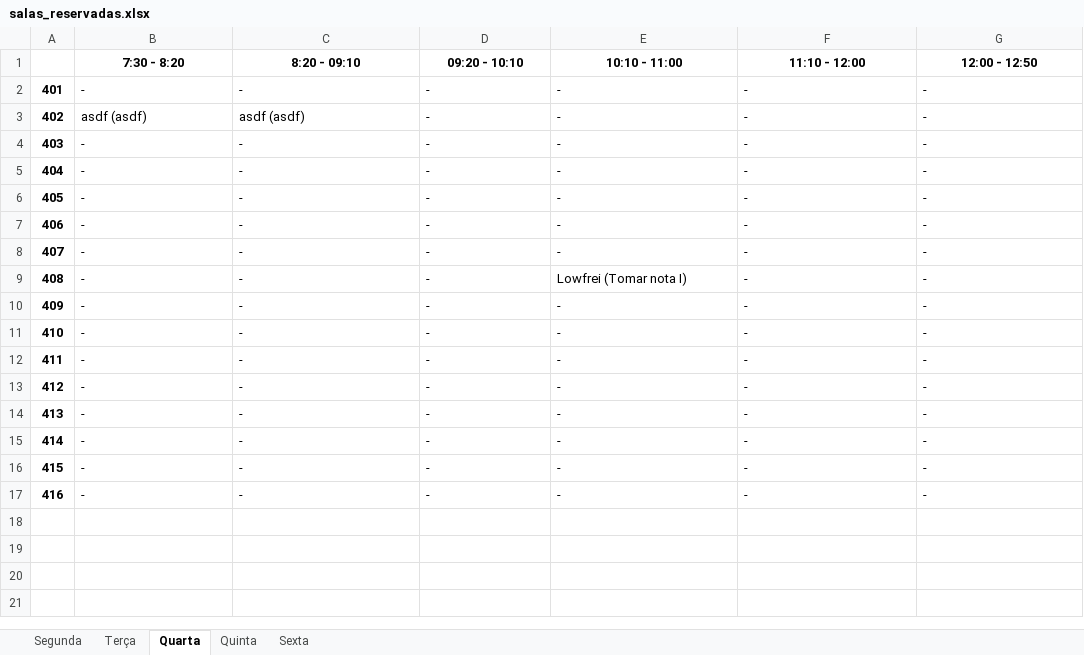
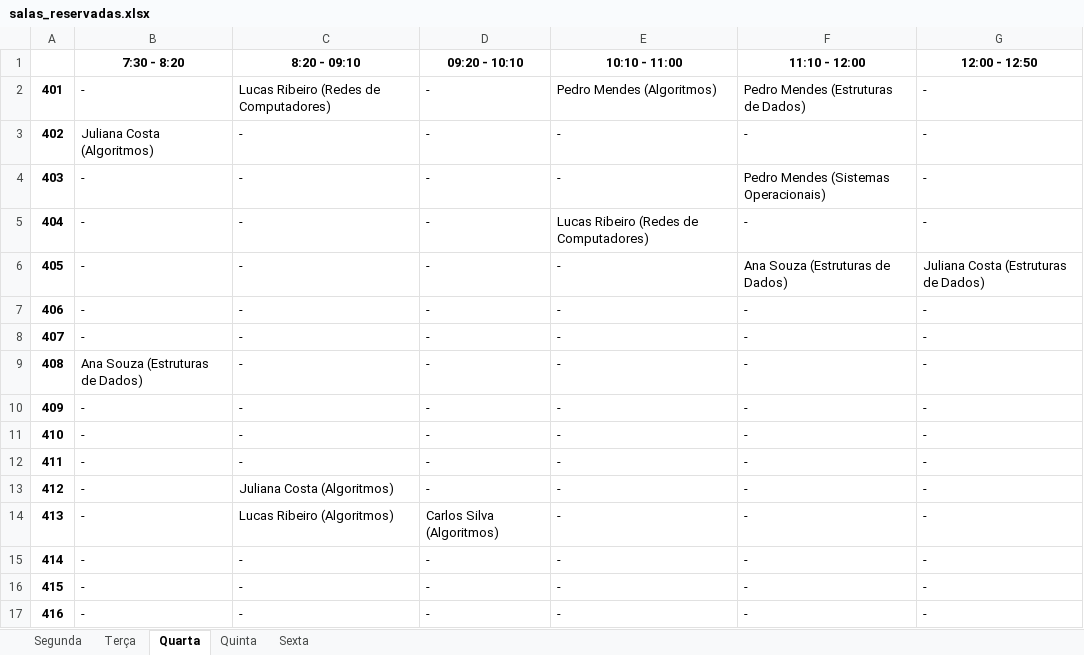
Before and after one commit to DaniloSovano/Sistema_de_alocacao_de_sala, an Excel workbook: salas_reservadas.xlsx, sheet Quarta, drawn as a sheet; values as stored, in another font and other column widths than the file's, no borders; the diff names each change by its address in the sheet, - before the commit and + after, or states it on an @@ line.

```diff
--- a/salas_reservadas.xlsx (sheet Quarta)
+++ b/salas_reservadas.xlsx (sheet Quarta)
-C2 (8:20 - 09:10): -
+C2 (8:20 - 09:10): Lucas Ribeiro (Redes de Computadores)
-E2 (10:10 - 11:00): -
+E2 (10:10 - 11:00): Pedro Mendes (Algoritmos)
-F2 (11:10 - 12:00): -
+F2 (11:10 - 12:00): Pedro Mendes (Estruturas de Dados)
-B3 (7:30 - 8:20): asdf (asdf)
+B3 (7:30 - 8:20): Juliana Costa (Algoritmos)
-C3 (8:20 - 09:10): asdf (asdf)
+C3 (8:20 - 09:10): -
-F4 (11:10 - 12:00): -
+F4 (11:10 - 12:00): Pedro Mendes (Sistemas Operacionais)
-E5 (10:10 - 11:00): -
+E5 (10:10 - 11:00): Lucas Ribeiro (Redes de Computadores)
-F6 (11:10 - 12:00): -
+F6 (11:10 - 12:00): Ana Souza (Estruturas de Dados)
-G6 (12:00 - 12:50): -
+G6 (12:00 - 12:50): Juliana Costa (Estruturas de Dados)
-B9 (7:30 - 8:20): -
+B9 (7:30 - 8:20): Ana Souza (Estruturas de Dados)
-E9 (10:10 - 11:00): Lowfrei (Tomar nota I)
+E9 (10:10 - 11:00): -
-C13 (8:20 - 09:10): -
+C13 (8:20 - 09:10): Juliana Costa (Algoritmos)
-C14 (8:20 - 09:10): -
+C14 (8:20 - 09:10): Lucas Ribeiro (Algoritmos)
-D14 (09:20 - 10:10): -
+D14 (09:20 - 10:10): Carlos Silva (Algoritmos)
```
Also changed, not shown: sheet Segunda, sheet Sexta, sheet Terça, sheet Quinta, 3 other files.
